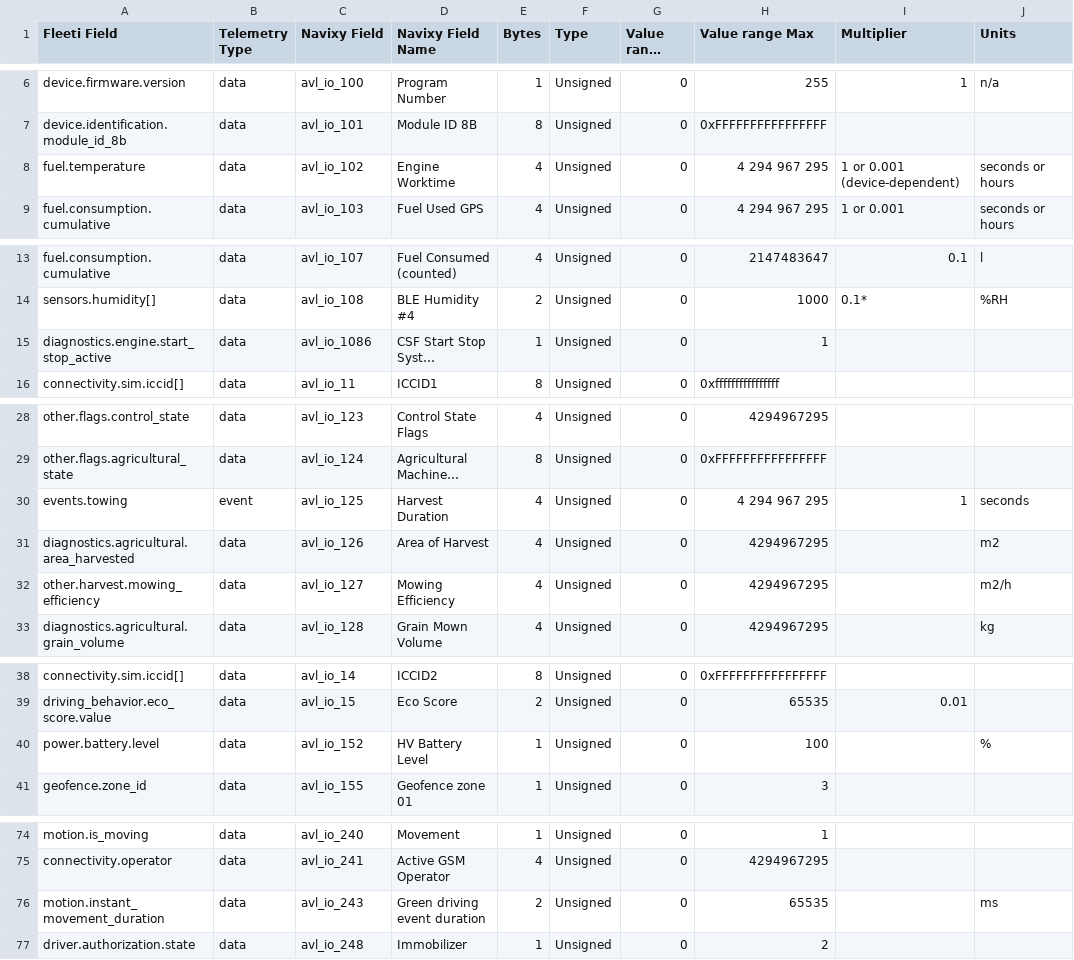
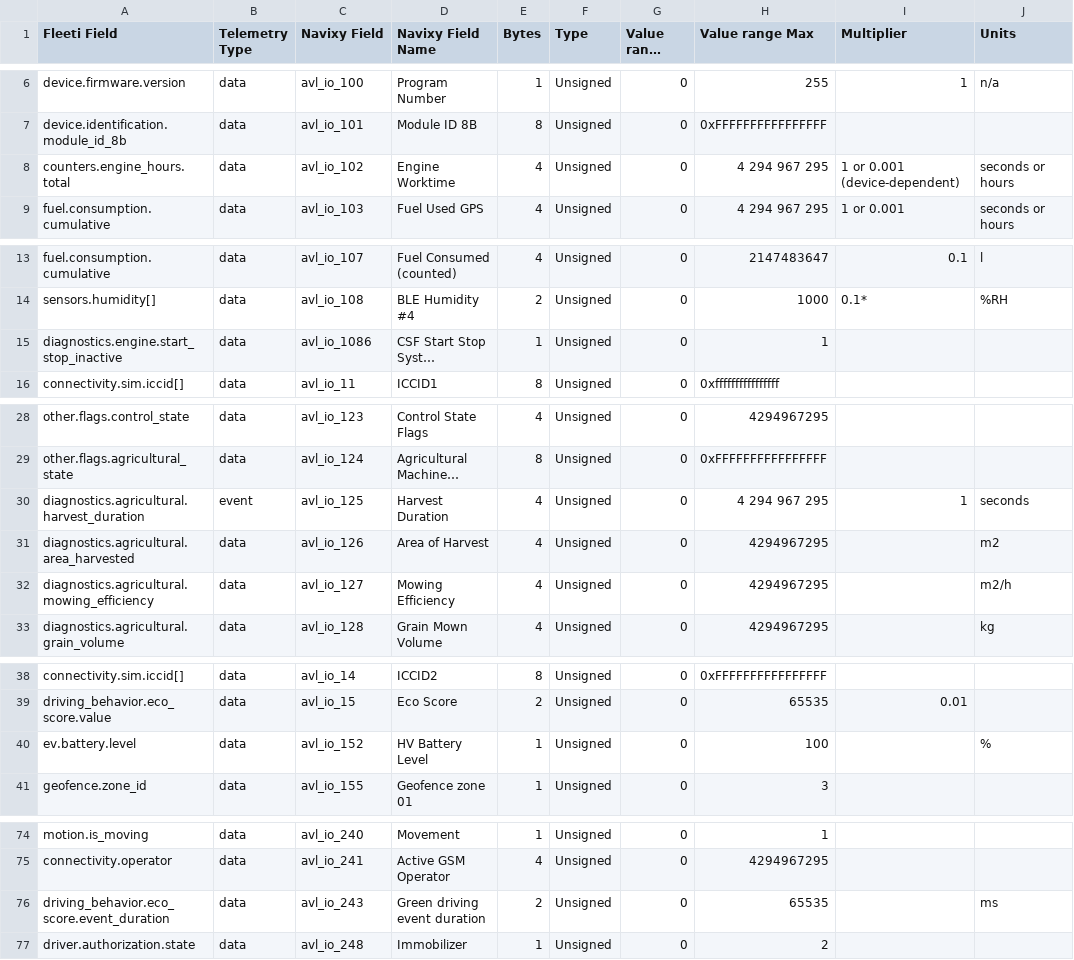
Before and after one commit to renaudJourdy/Fields-Mapping, a CSV file: backup/Fleeti_Field_Mapping_Expanded_Backup.csv, drawn as a sheet; only a part is shown, gaps mark what is left out; long unchanged cells end in …; the diff covers the shown part only; the diff names each change by its address in the sheet, - before the commit and + after, or states it on an @@ line.

Commit message:
Refine Fleeti field mappings

```diff
--- a/backup/Fleeti_Field_Mapping_Expanded_Backup.csv
+++ b/backup/Fleeti_Field_Mapping_Expanded_Backup.csv
-A8 (Fleeti Field): fuel.temperature
+A8 (Fleeti Field): counters.engine_hours.total
-A15 (Fleeti Field): diagnostics.engine.start_stop_active
+A15 (Fleeti Field): diagnostics.engine.start_stop_inactive
-A30 (Fleeti Field): events.towing
+A30 (Fleeti Field): diagnostics.agricultural.harvest_duration
-A32 (Fleeti Field): other.harvest.mowing_efficiency
+A32 (Fleeti Field): diagnostics.agricultural.mowing_efficiency
-A40 (Fleeti Field): power.battery.level
+A40 (Fleeti Field): ev.battery.level
-A76 (Fleeti Field): motion.instant_movement_duration
+A76 (Fleeti Field): driving_behavior.eco_score.event_duration
```
Also changed, not shown: 3 edited cells elsewhere in this file.
